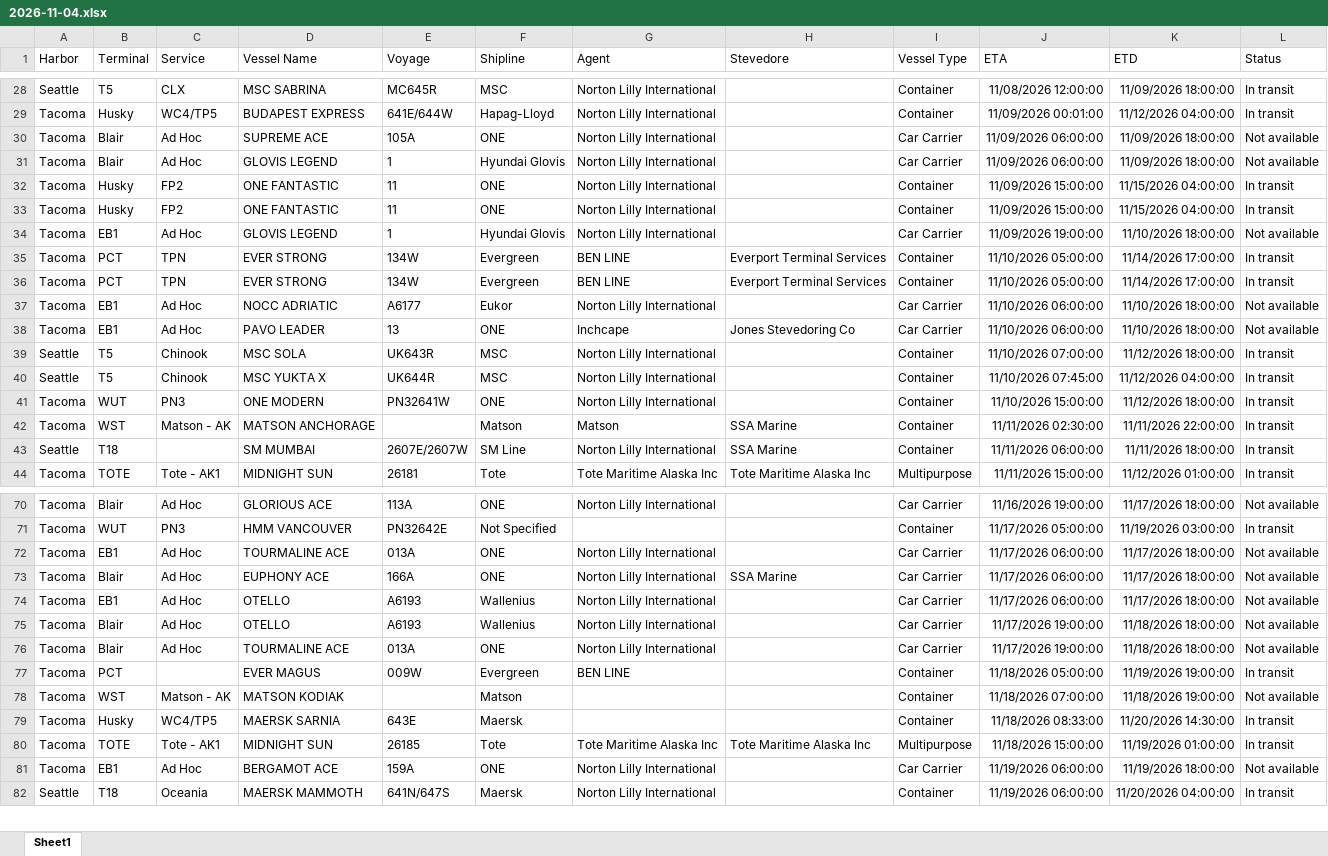
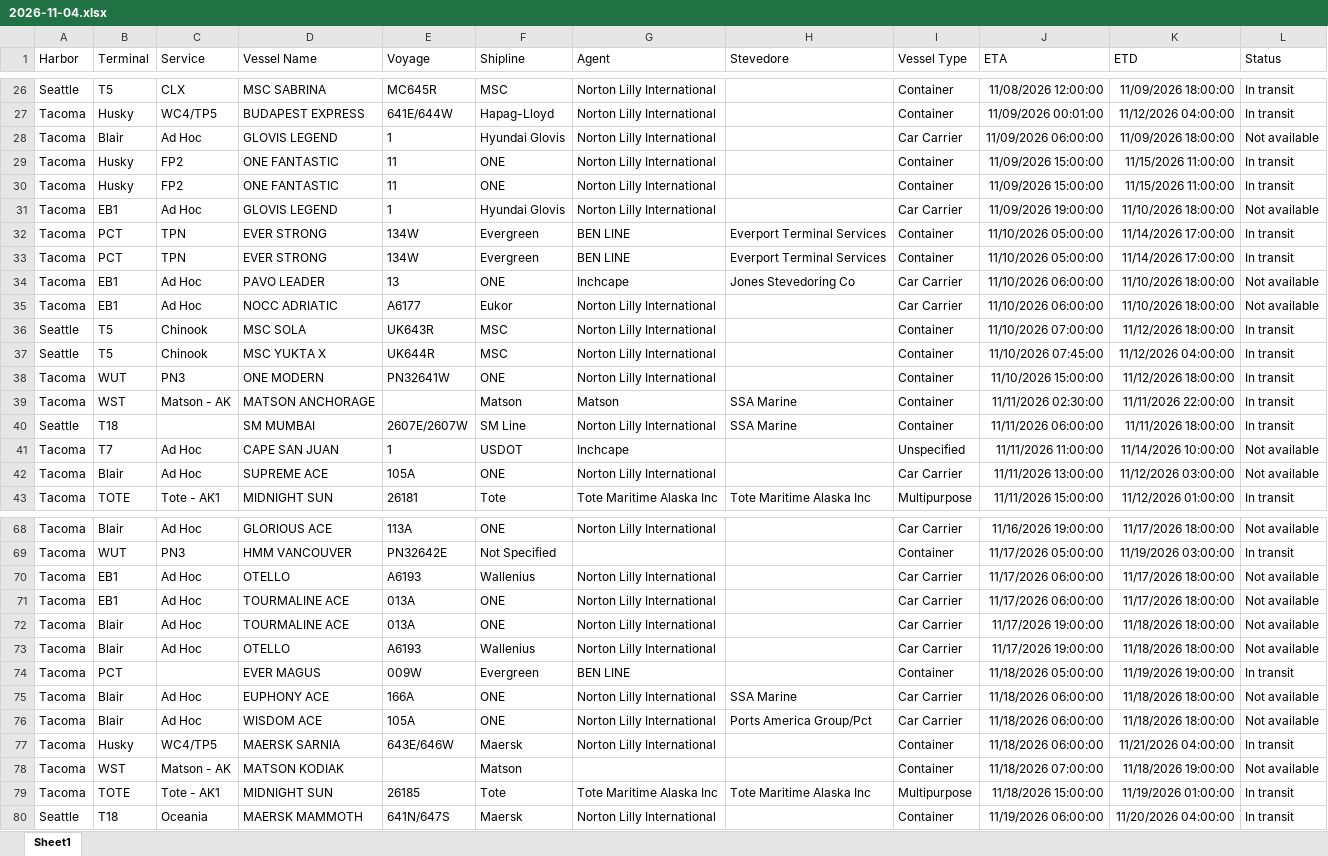
Before and after one commit to TheJoe1990/Ilwu, an Excel workbook: data/vessels/2026-11-04.xlsx, sheet Sheet1, drawn as a sheet; only a part is shown, gaps mark what is left out; values as stored, in another font and other column widths than the file's, no borders; table styles not drawn; removed rows and columns are numbered as before the commit, all else as after; the diff covers the shown part only; the diff names each change by its address in the sheet, - before the commit and + after, or states it on an @@ line.

```diff
--- a/data/vessels/2026-11-04.xlsx (sheet Sheet1)
+++ b/data/vessels/2026-11-04.xlsx (sheet Sheet1)
-row 30: Tacoma | Blair | Ad Hoc | SUPREME ACE | 105A | ONE | Norton Lilly International |  | Car Carrier | 11/09/2026 06:00:00 | 11/09/2026 18:00:00 | Not available
-K29:K30 (ETD): 11/15/2026 04:00:00
+K29:K30 (ETD): 11/15/2026 11:00:00
@@ row 38 moved to row 34: Tacoma @@
+row 41: Tacoma | T7 | Ad Hoc | CAPE SAN JUAN | 1 | USDOT | Inchcape |  | Unspecified | 11/11/2026 11:00:00 | 11/14/2026 10:00:00 | Not available
+row 42: Tacoma | Blair | Ad Hoc | SUPREME ACE | 105A | ONE | Norton Lilly International |  | Car Carrier | 11/11/2026 13:00:00 | 11/12/2026 03:00:00 | Not available
@@ row 74 moved to row 70: Tacoma @@
-D72 (Vessel Name): EUPHONY ACE
+D72 (Vessel Name): TOURMALINE ACE
-E72 (Voyage): 166A
+E72 (Voyage): 013A
-H72 (Stevedore): SSA Marine
+H72 (Stevedore): (empty)
-J72 (ETA): 11/17/2026 06:00:00
+J72 (ETA): 11/17/2026 19:00:00
-K72 (ETD): 11/17/2026 18:00:00
+K72 (ETD): 11/18/2026 18:00:00
-row 76: Tacoma | Blair | Ad Hoc | TOURMALINE ACE | 013A | ONE | Norton Lilly International |  | Car Carrier | 11/17/2026 19:00:00 | 11/18/2026 18:00:00 | Not available
+row 75: Tacoma | Blair | Ad Hoc | EUPHONY ACE | 166A | ONE | Norton Lilly International | SSA Marine | Car Carrier | 11/18/2026 06:00:00 | 11/18/2026 18:00:00 | Not available
+row 76: Tacoma | Blair | Ad Hoc | WISDOM ACE | 105A | ONE | Norton Lilly International | Ports America Group/Pct | Car Carrier | 11/18/2026 06:00:00 | 11/18/2026 18:00:00 | Not available
+row 77: Tacoma | Husky | WC4/TP5 | MAERSK SARNIA | 643E/646W | Maersk | Norton Lilly International |  | Container | 11/18/2026 06:00:00 | 11/21/2026 04:00:00 | In transit
-row 79: Tacoma | Husky | WC4/TP5 | MAERSK SARNIA | 643E | Maersk |  |  | Container | 11/18/2026 08:33:00 | 11/20/2026 14:30:00 | In transit
-row 81: Tacoma | EB1 | Ad Hoc | BERGAMOT ACE | 159A | ONE | Norton Lilly International |  | Car Carrier | 11/19/2026 06:00:00 | 11/19/2026 18:00:00 | Not available
```
Also changed, not shown: 2 added rows, 4 removed rows, 2 moved rows and 8 edited cells elsewhere in this sheet, 6 other files.
